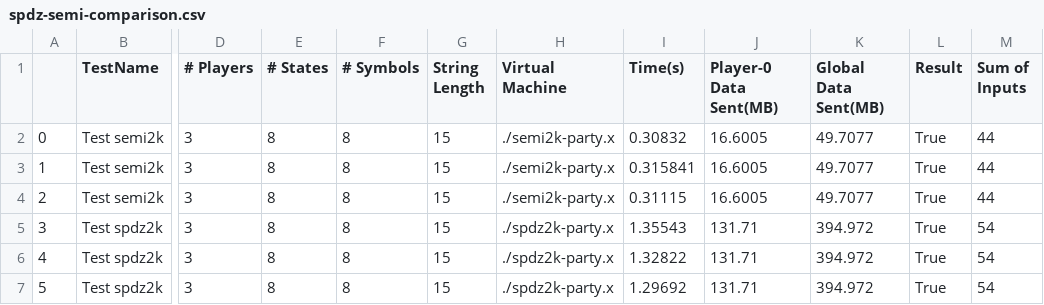
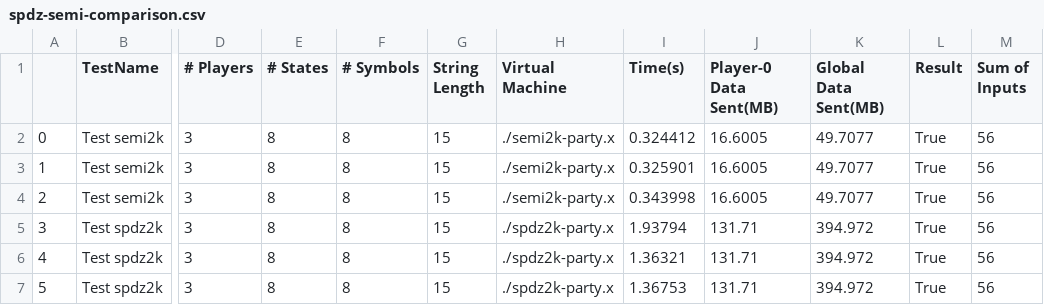
Before and after one commit to davidboening/mp-fsm-eval, a CSV file: Results/Parsed/spdz-semi-comparison.csv, drawn as a sheet; only a part is shown, gaps mark what is left out; the diff names each change by its address in the sheet, - before the commit and + after, or states it on an @@ line.

```diff
--- a/Results/Parsed/spdz-semi-comparison.csv
+++ b/Results/Parsed/spdz-semi-comparison.csv
-I2 (Time(s)): 0.30832
+I2 (Time(s)): 0.324412
-M2:M4 (Sum of Inputs): 44
+M2:M4 (Sum of Inputs): 56
-I3 (Time(s)): 0.315841
+I3 (Time(s)): 0.325901
-I4 (Time(s)): 0.31115
+I4 (Time(s)): 0.343998
-I5 (Time(s)): 1.35543
+I5 (Time(s)): 1.93794
-M5:M7 (Sum of Inputs): 54
+M5:M7 (Sum of Inputs): 56
-I6 (Time(s)): 1.32822
+I6 (Time(s)): 1.36321
-I7 (Time(s)): 1.29692
+I7 (Time(s)): 1.36753
```
Also changed, not shown: Results/Parsed/increasing-party-fixed-others.csv, Results/Parsed/increasing-states-fixed-others.csv, 23 other files.
